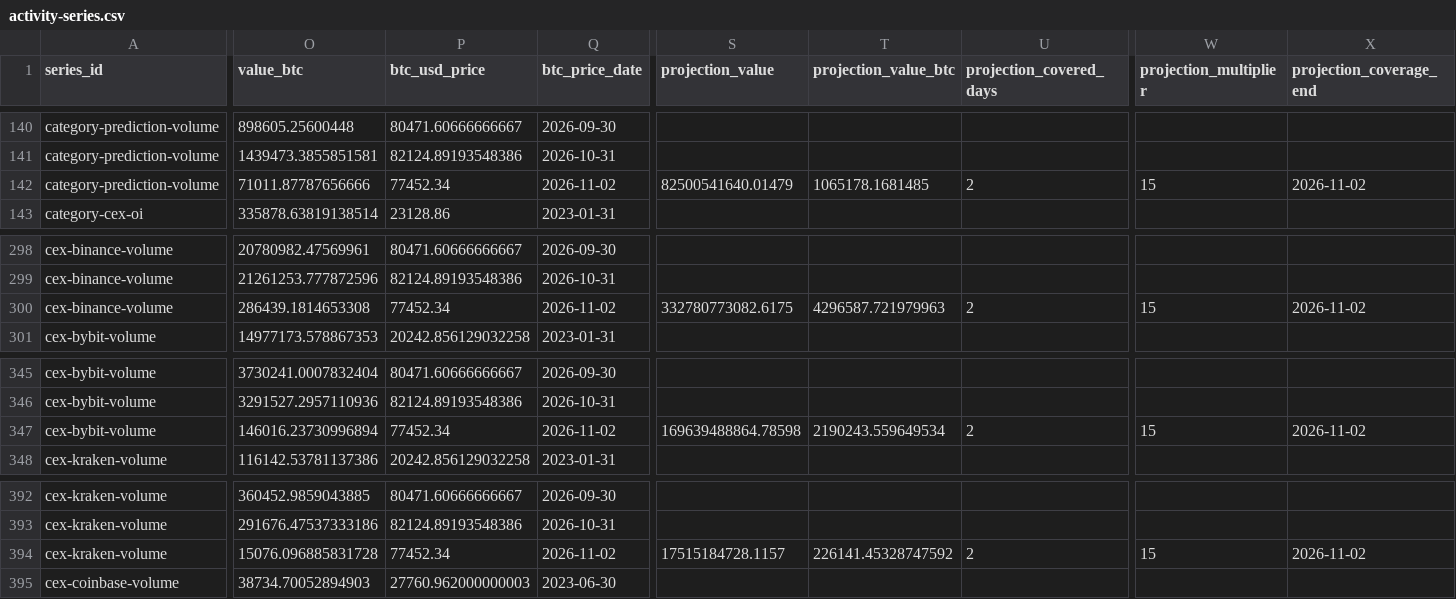
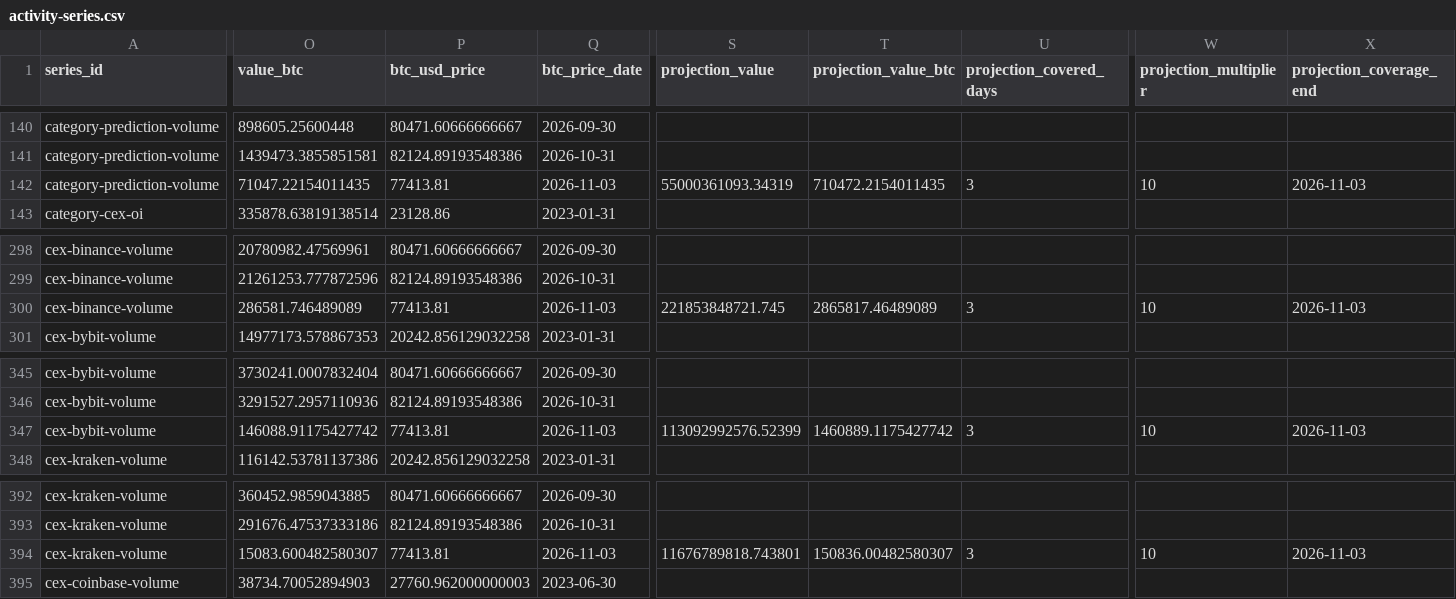
Before and after one commit to iixo3/activity-atlas, a CSV file: public/data/activity-series.csv, drawn as a sheet; only a part is shown, gaps mark what is left out; the diff covers the shown part only; the diff names each change by its address in the sheet, - before the commit and + after, or states it on an @@ line.

```diff
--- a/public/data/activity-series.csv
+++ b/public/data/activity-series.csv
-O142 (value_btc): 71011.87787656666
+O142 (value_btc): 71047.22154011435
-P142 (btc_usd_price): 77452.34
+P142 (btc_usd_price): 77413.81
-Q142 (btc_price_date): 2026-11-02
+Q142 (btc_price_date): 2026-11-03
-S142 (projection_value): 82500541640.01479
+S142 (projection_value): 55000361093.34319
-T142 (projection_value_btc): 1065178.1681485
+T142 (projection_value_btc): 710472.2154011435
-U142 (projection_covered_days): 2
+U142 (projection_covered_days): 3
-W142 (projection_multiplier): 15
+W142 (projection_multiplier): 10
-X142 (projection_coverage_end): 2026-11-02
+X142 (projection_coverage_end): 2026-11-03
-O300 (value_btc): 286439.1814653308
+O300 (value_btc): 286581.746489089
-P300 (btc_usd_price): 77452.34
+P300 (btc_usd_price): 77413.81
-Q300 (btc_price_date): 2026-11-02
+Q300 (btc_price_date): 2026-11-03
-S300 (projection_value): 332780773082.6175
+S300 (projection_value): 221853848721.745
-T300 (projection_value_btc): 4296587.721979963
+T300 (projection_value_btc): 2865817.46489089
-U300 (projection_covered_days): 2
+U300 (projection_covered_days): 3
-W300 (projection_multiplier): 15
+W300 (projection_multiplier): 10
-X300 (projection_coverage_end): 2026-11-02
+X300 (projection_coverage_end): 2026-11-03
-O347 (value_btc): 146016.23730996894
+O347 (value_btc): 146088.91175427742
-P347 (btc_usd_price): 77452.34
+P347 (btc_usd_price): 77413.81
-Q347 (btc_price_date): 2026-11-02
+Q347 (btc_price_date): 2026-11-03
-S347 (projection_value): 169639488864.78598
+S347 (projection_value): 113092992576.52399
-T347 (projection_value_btc): 2190243.559649534
+T347 (projection_value_btc): 1460889.1175427742
-U347 (projection_covered_days): 2
+U347 (projection_covered_days): 3
-W347 (projection_multiplier): 15
+W347 (projection_multiplier): 10
-X347 (projection_coverage_end): 2026-11-02
+X347 (projection_coverage_end): 2026-11-03
-O394 (value_btc): 15076.096885831728
+O394 (value_btc): 15083.600482580307
-P394 (btc_usd_price): 77452.34
+P394 (btc_usd_price): 77413.81
-Q394 (btc_price_date): 2026-11-02
+Q394 (btc_price_date): 2026-11-03
-S394 (projection_value): 17515184728.1157
+S394 (projection_value): 11676789818.743801
-T394 (projection_value_btc): 226141.45328747592
+T394 (projection_value_btc): 150836.00482580307
-U394 (projection_covered_days): 2
+U394 (projection_covered_days): 3
-W394 (projection_multiplier): 15
+W394 (projection_multiplier): 10
-X394 (projection_coverage_end): 2026-11-02
+X394 (projection_coverage_end): 2026-11-03
```
Also changed, not shown: 112 edited cells elsewhere in this file, 4 other files.
